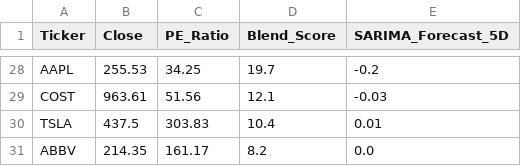
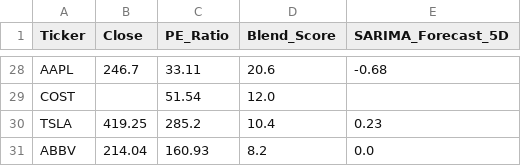
Before and after one commit to Chakarav/AI-Stock-Ranker, a CSV file: US_Market_Data.csv, drawn as a sheet; only a part is shown, gaps mark what is left out; the diff covers the shown part only; the diff names each change by its address in the sheet, - before the commit and + after, or states it on an @@ line.

```diff
--- a/US_Market_Data.csv
+++ b/US_Market_Data.csv
-B28 (Close): 255.53
+B28 (Close): 246.7
-C28 (PE_Ratio): 34.25
+C28 (PE_Ratio): 33.11
-D28 (Blend_Score): 19.7
+D28 (Blend_Score): 20.6
-E28 (SARIMA_Forecast_5D): -0.2
+E28 (SARIMA_Forecast_5D): -0.68
-B29 (Close): 963.61
+B29 (Close): (empty)
-C29 (PE_Ratio): 51.56
+C29 (PE_Ratio): 51.54
-D29 (Blend_Score): 12.1
+D29 (Blend_Score): 12.0
-E29 (SARIMA_Forecast_5D): -0.03
+E29 (SARIMA_Forecast_5D): (empty)
-B30 (Close): 437.5
+B30 (Close): 419.25
-C30 (PE_Ratio): 303.83
+C30 (PE_Ratio): 285.2
-E30 (SARIMA_Forecast_5D): 0.01
+E30 (SARIMA_Forecast_5D): 0.23
-B31 (Close): 214.35
+B31 (Close): 214.04
-C31 (PE_Ratio): 161.17
+C31 (PE_Ratio): 160.93
```
Also changed, not shown: 4 added rows, 4 removed rows and 85 edited cells elsewhere in this file, IN_Market_Data.csv, UK_Market_Data.csv.
